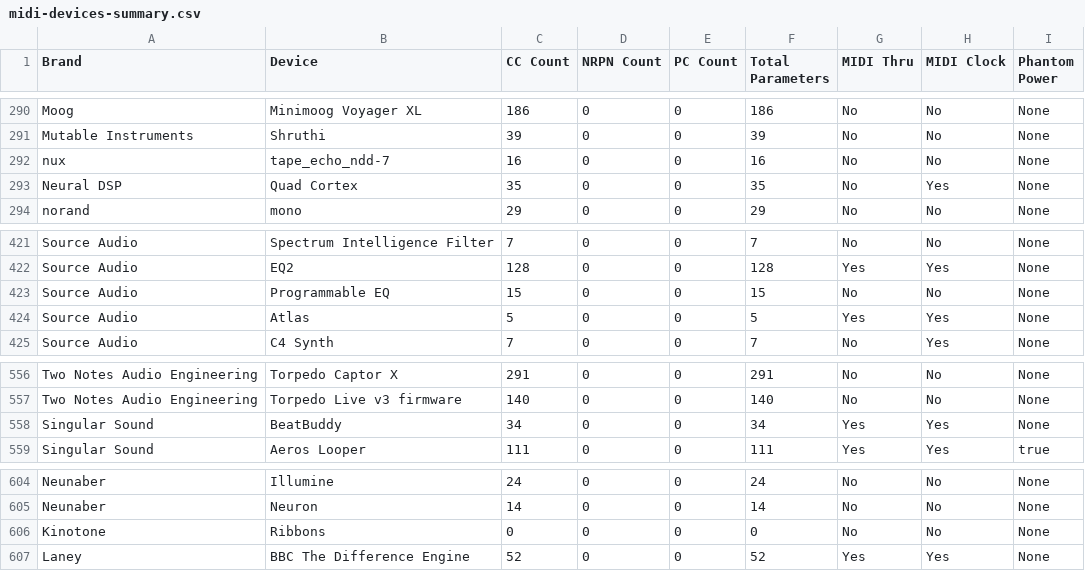
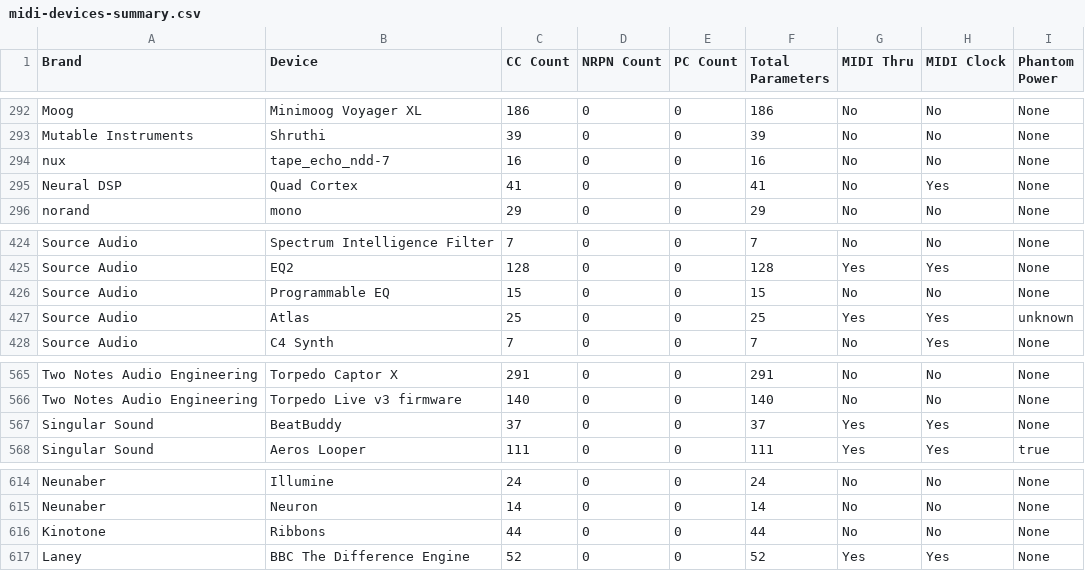
Before and after one commit to woodenplastic/Midi-Device-Database, a CSV file: midi-devices-summary.csv, drawn as a sheet; only a part is shown, gaps mark what is left out; the diff covers the shown part only.

```diff
--- a/midi-devices-summary.csv
+++ b/midi-devices-summary.csv
@@ -292,3 +294,3 @@ Mutable Instruments,Shruthi,39,0,0,39,No,No,None
 nux,tape_echo_ndd-7,16,0,0,16,No,No,None
-Neural DSP,Quad Cortex,35,0,0,35,No,Yes,None
+Neural DSP,Quad Cortex,41,0,0,41,No,Yes,None
 norand,mono,29,0,0,29,No,No,None
@@ -423,3 +426,3 @@ Source Audio,EQ2,128,0,0,128,Yes,Yes,None
 Source Audio,Programmable EQ,15,0,0,15,No,No,None
-Source Audio,Atlas,5,0,0,5,Yes,Yes,None
+Source Audio,Atlas,25,0,0,25,Yes,Yes,unknown
 Source Audio,C4 Synth,7,0,0,7,No,Yes,None
@@ -557,3 +566,3 @@ Two Notes Audio Engineering,Torpedo Captor X,291,0,0,291,No,No,None
 Two Notes Audio Engineering,Torpedo Live v3 firmware,140,0,0,140,No,No,None
-Singular Sound,BeatBuddy,34,0,0,34,Yes,Yes,None
+Singular Sound,BeatBuddy,37,0,0,37,Yes,Yes,None
 Singular Sound,Aeros Looper,111,0,0,111,Yes,Yes,true
@@ -605,3 +615,3 @@ Neunaber,Illumine,24,0,0,24,No,No,None
 Neunaber,Neuron,14,0,0,14,No,No,None
-Kinotone,Ribbons,0,0,0,0,No,No,None
+Kinotone,Ribbons,44,0,0,44,No,No,None
 Laney,BBC The Difference Engine,52,0,0,52,Yes,Yes,None
```
Also changed, not shown: 10 added rows, 3 moved rows and 3 edited cells elsewhere in this file, 5 other files.
